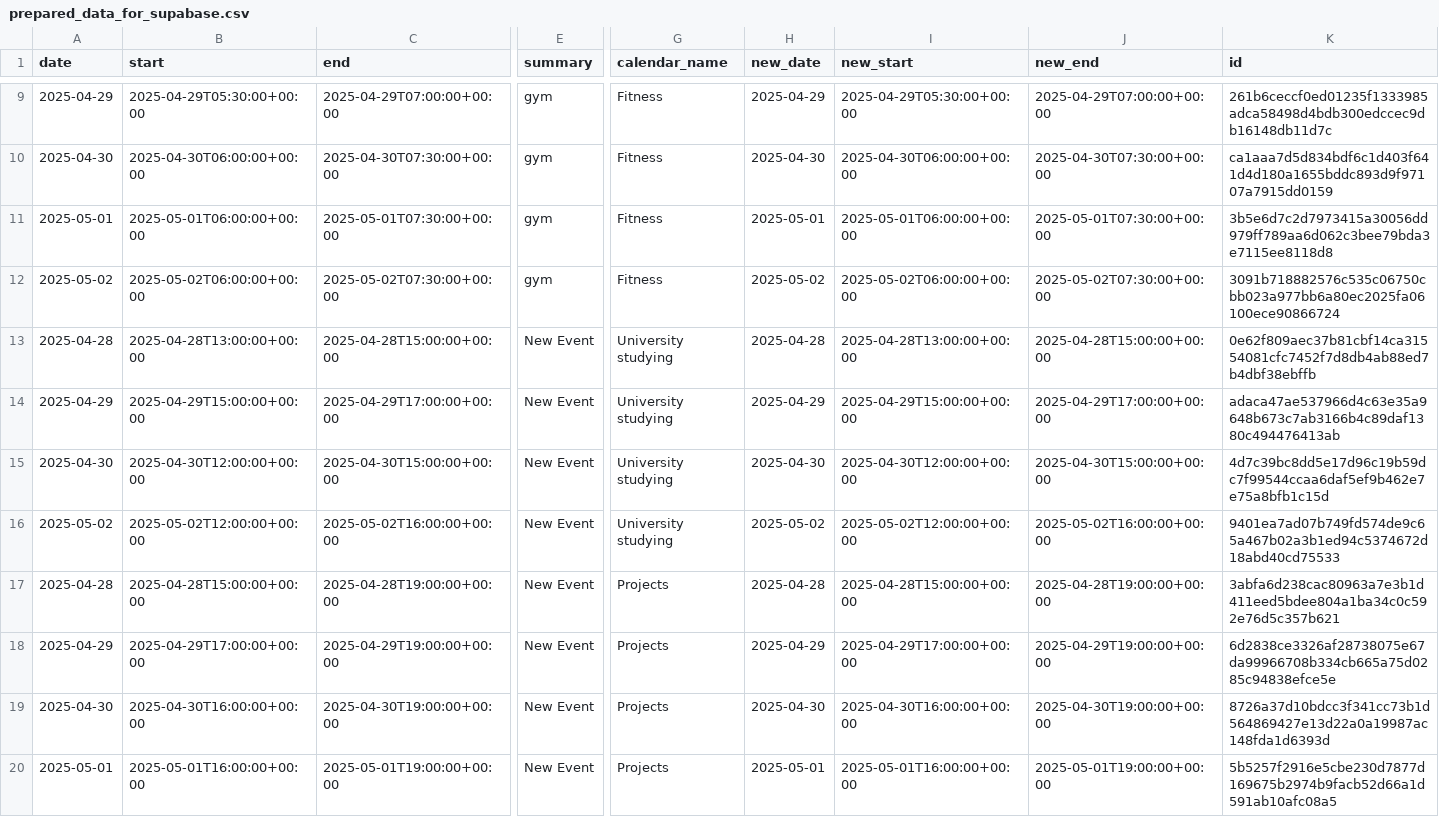
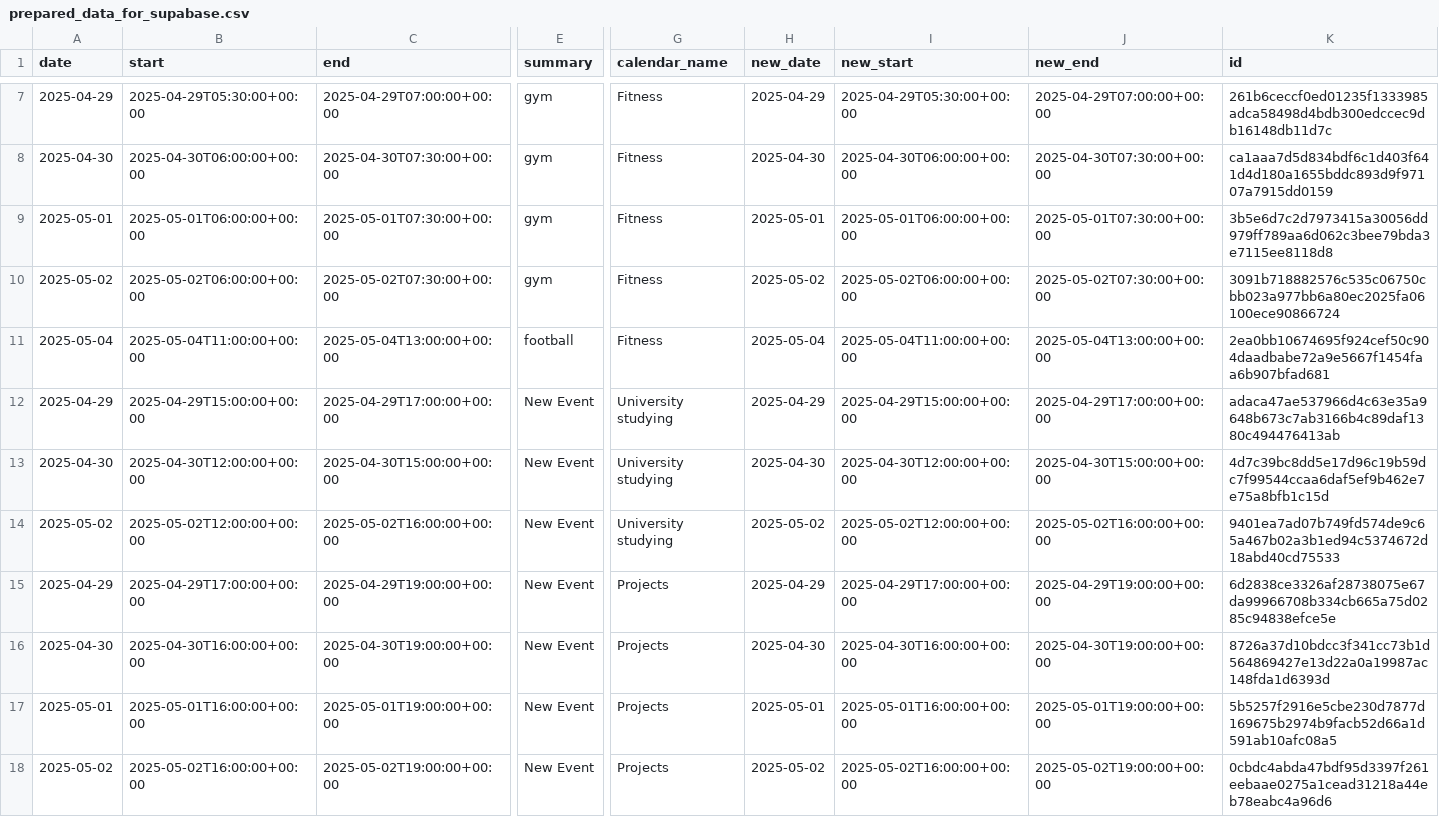
Before and after one commit to hajkuron/notion-githubchart, a CSV file: data/prepared_data_for_supabase.csv, drawn as a sheet; only a part is shown, gaps mark what is left out; the shorter side is filled out with more unchanged rows; removed rows and columns are numbered as before the commit, all else as after; rows hold the shown columns only; the diff covers the shown part only; the diff names each change by its address in the sheet, - before the commit and + after, or states it on an @@ line.

```diff
--- a/data/prepared_data_for_supabase.csv
+++ b/data/prepared_data_for_supabase.csv
-A11 (date): 2025-04-28
+A11 (date): 2025-05-04
-B11 (start): 2025-04-28T13:00:00+00:00
+B11 (start): 2025-05-04T11:00:00+00:00
-C11 (end): 2025-04-28T15:00:00+00:00
+C11 (end): 2025-05-04T13:00:00+00:00
-E11 (summary): New Event
+E11 (summary): football
-G11 (calendar_name): University studying
+G11 (calendar_name): Fitness
-H11 (new_date): 2025-04-28
+H11 (new_date): 2025-05-04
-I11 (new_start): 2025-04-28T13:00:00+00:00
+I11 (new_start): 2025-05-04T11:00:00+00:00
-J11 (new_end): 2025-04-28T15:00:00+00:00
+J11 (new_end): 2025-05-04T13:00:00+00:00
-K11 (id): 0e62f809aec37b81cbf14ca31554081cfc7452f7d8db4ab88ed7b4dbf38ebffb
+K11 (id): 2ea0bb10674695f924cef50c904daadbabe72a9e5667f1454faa6b907bfad681
-row 17: 2025-04-28 | 2025-04-28T15:00:00+00:00 | 2025-04-28T19:00:00+00:00 | New Event | Projects | 2025-04-28 | 2025-04-28T15:00:00+00:00 | 2025-04-28T19:00:00+00:00 | 3abfa6d238cac80963a7e3b1d411eed5bdee804a1ba34c0c592e76d5c357b621
```
Also changed, not shown: 3 removed rows and 3 edited cells elsewhere in this file, 7 other files.
